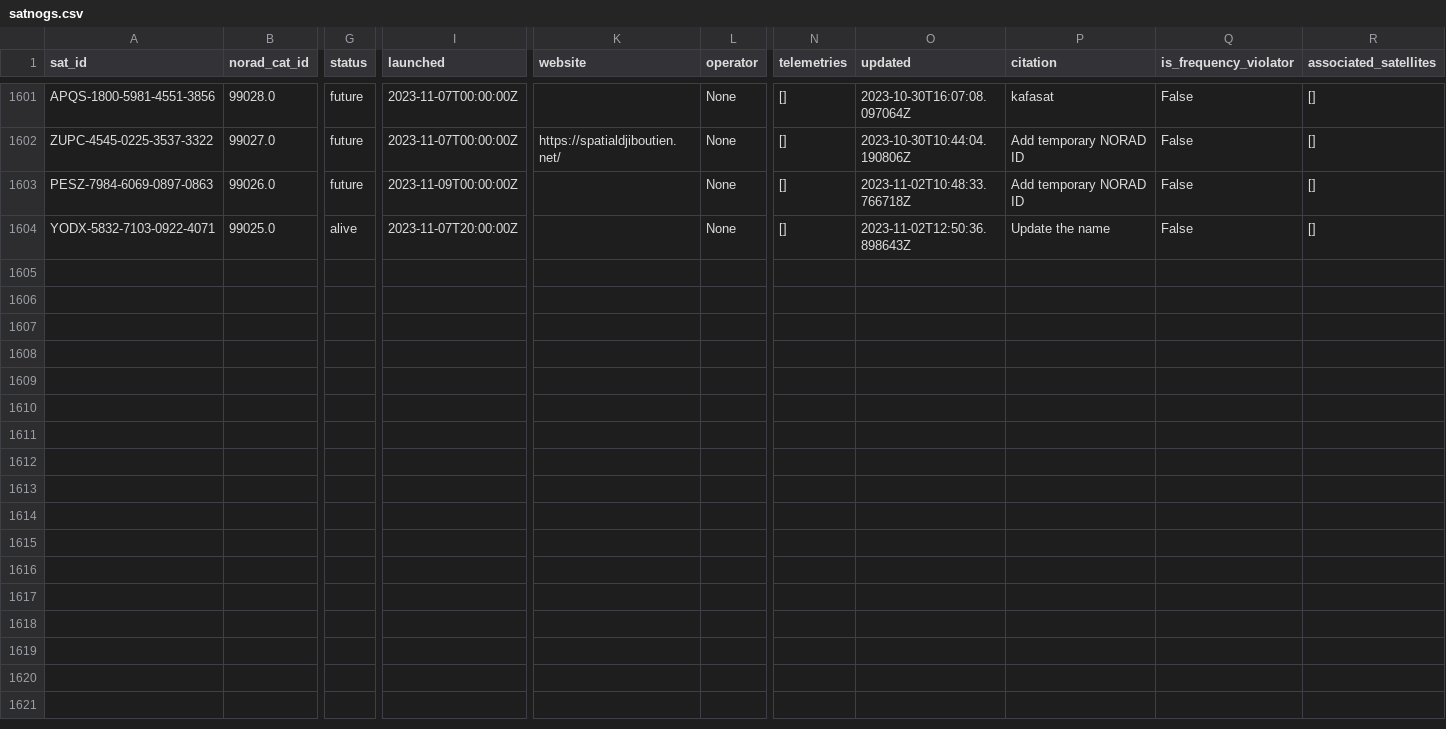
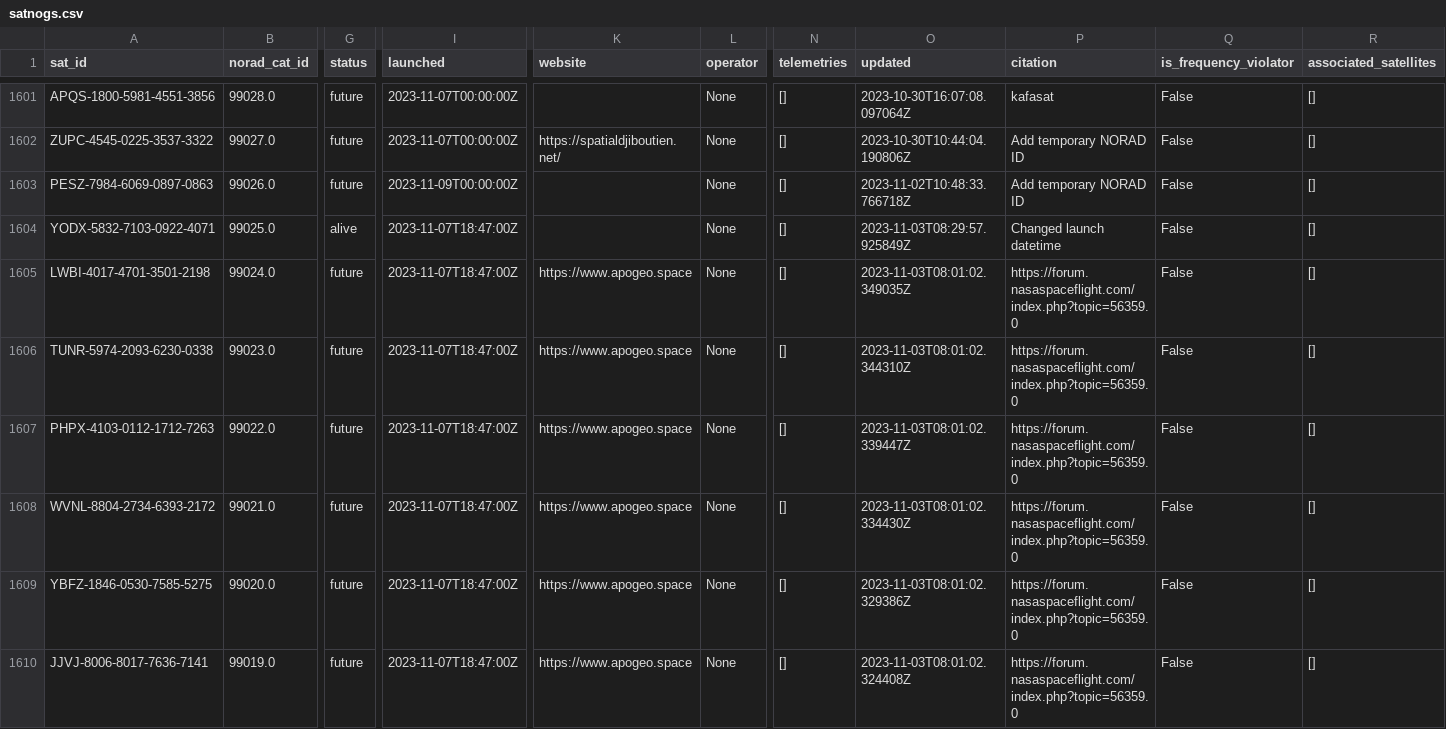
Before and after one commit to Sibizwan5/amateur-satellite-database, a CSV file: data/satnogs.csv, drawn as a sheet; only a part is shown, gaps mark what is left out; rows hold the shown columns only; the diff covers the shown part only; the diff names each change by its address in the sheet, - before the commit and + after, or states it on an @@ line.

```diff
--- a/data/satnogs.csv
+++ b/data/satnogs.csv
-I1604 (launched): 2023-11-07T20:00:00Z
+I1604 (launched): 2023-11-07T18:47:00Z
-O1604 (updated): 2023-11-02T12:50:36.898643Z
+O1604 (updated): 2023-11-03T08:29:57.925849Z
-P1604 (citation): Update the name
+P1604 (citation): Changed launch datetime
+row 1605: LWBI-4017-4701-3501-2198 | 99024.0 | future | 2023-11-07T18:47:00Z | https://www.apogeo.space | None | [] | 2023-11-03T08:01:02.349035Z | https://forum.nasaspaceflight.com/index.php?topic=56359.0 | False | []
+row 1606: TUNR-5974-2093-6230-0338 | 99023.0 | future | 2023-11-07T18:47:00Z | https://www.apogeo.space | None | [] | 2023-11-03T08:01:02.344310Z | https://forum.nasaspaceflight.com/index.php?topic=56359.0 | False | []
+row 1607: PHPX-4103-0112-1712-7263 | 99022.0 | future | 2023-11-07T18:47:00Z | https://www.apogeo.space | None | [] | 2023-11-03T08:01:02.339447Z | https://forum.nasaspaceflight.com/index.php?topic=56359.0 | False | []
+row 1608: WVNL-8804-2734-6393-2172 | 99021.0 | future | 2023-11-07T18:47:00Z | https://www.apogeo.space | None | [] | 2023-11-03T08:01:02.334430Z | https://forum.nasaspaceflight.com/index.php?topic=56359.0 | False | []
+row 1609: YBFZ-1846-0530-7585-5275 | 99020.0 | future | 2023-11-07T18:47:00Z | https://www.apogeo.space | None | [] | 2023-11-03T08:01:02.329386Z | https://forum.nasaspaceflight.com/index.php?topic=56359.0 | False | []
+row 1610: JJVJ-8006-8017-7636-7141 | 99019.0 | future | 2023-11-07T18:47:00Z | https://www.apogeo.space | None | [] | 2023-11-03T08:01:02.324408Z | https://forum.nasaspaceflight.com/index.php?topic=56359.0 | False | []
```
Also changed, not shown: 7 added rows and 1 edited cell elsewhere in this file, 1 other file.
